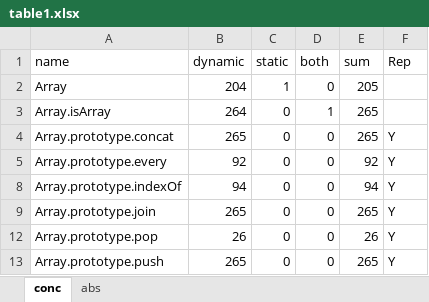
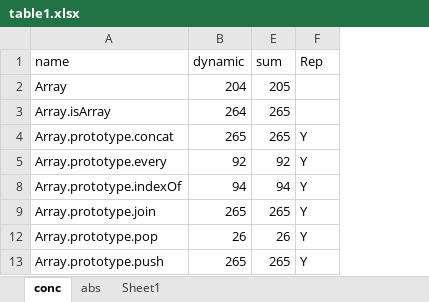
Before and after one commit to sukyoung/safe, an Excel workbook: paper/fse21/img/table1.xlsx, sheet conc, drawn as a sheet; only a part is shown; values as stored, in another font and other column widths than the file's, no borders; the diff names each change by its address in the sheet, - before the commit and + after, or states it on an @@ line.

```diff
--- a/paper/fse21/img/table1.xlsx (sheet conc)
+++ b/paper/fse21/img/table1.xlsx (sheet conc)
+sheet tab: Sheet1
@@ column C (static) hidden, rows 2-13: 1 | 0 | 0 | 0 | 0 | 0 | 0 | 0 @@
@@ column D (both) hidden, rows 2-13: 0 | 1 | 0 | 0 | 0 | 0 | 0 | 0 @@
```
Also changed, not shown: sheet abs.
